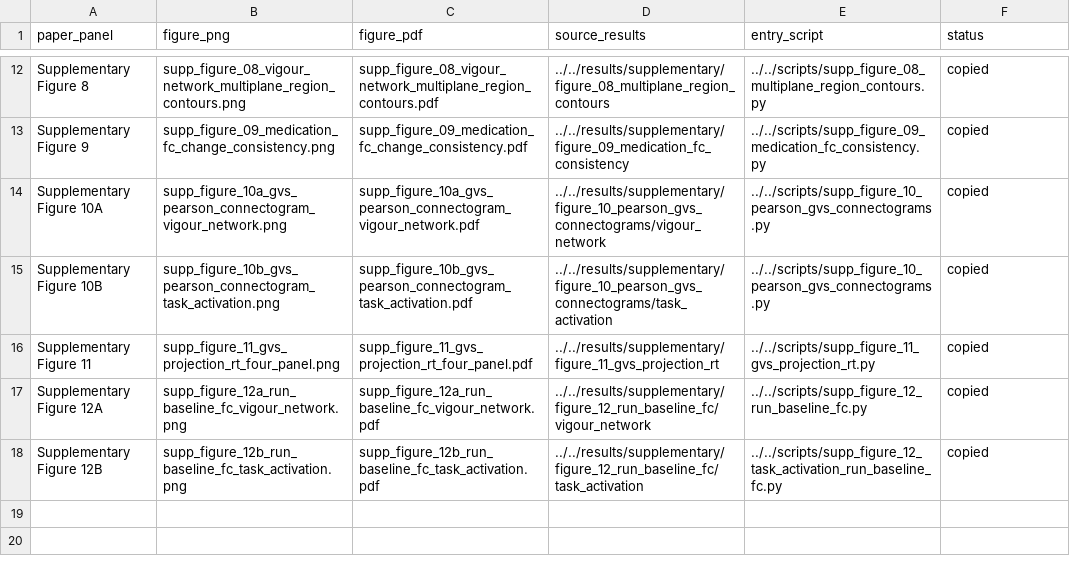
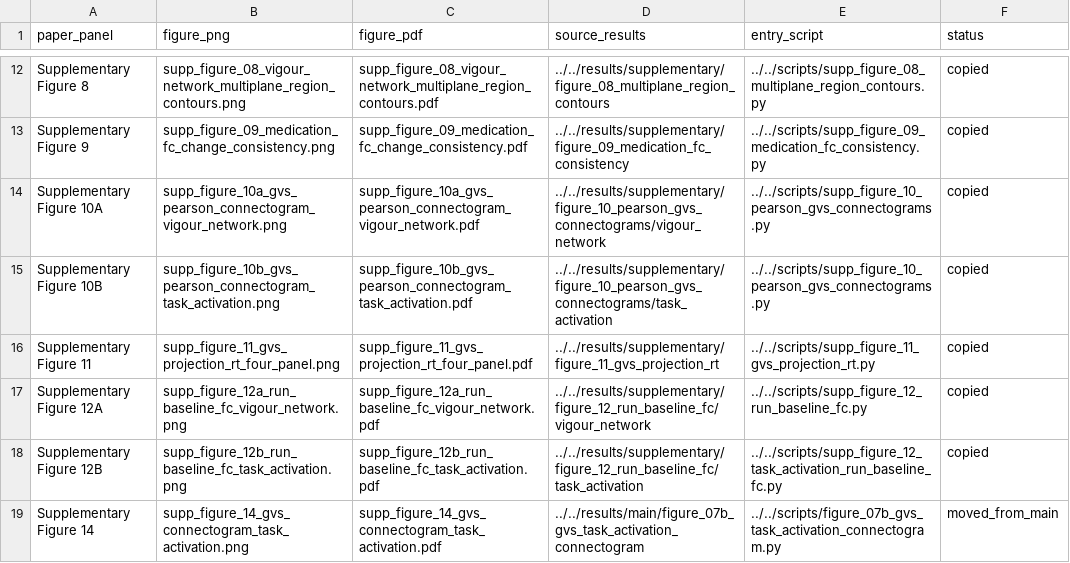
Before and after one commit to zahra1379kavian/Motor_Vigour-Variability-Reproducibility, a CSV file: figures/supplementary/supplementary_figure_manifest.csv, drawn as a sheet; only a part is shown, gaps mark what is left out; the diff names each change by its address in the sheet, - before the commit and + after, or states it on an @@ line.

Commit message:
Update README and figure manifests to include Supplementary Figure 14 and its corresponding scripts

```diff
--- a/figures/supplementary/supplementary_figure_manifest.csv
+++ b/figures/supplementary/supplementary_figure_manifest.csv
+row 19: Supplementary Figure 14 | supp_figure_14_gvs_connectogram_task_activation.png | supp_figure_14_gvs_connectogram_task_activation.pdf | ../../results/main/figure_07b_gvs_task_activation_connectogram | ../../scripts/figure_07b_gvs_task_activation_connectogram.py | moved_from_main
```
Also changed, not shown: figures/main/figure_manifest.csv, 5 other files.
